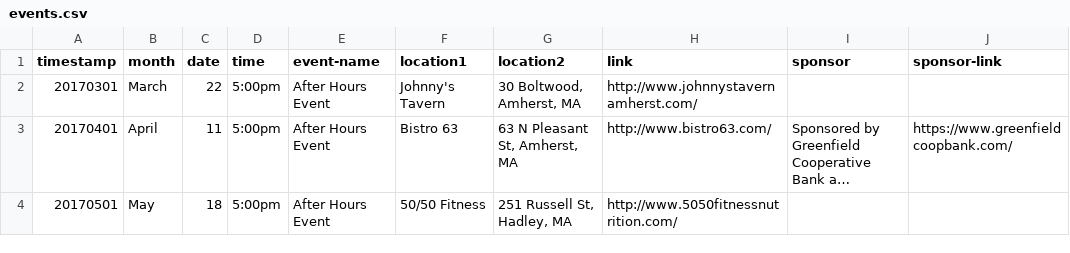
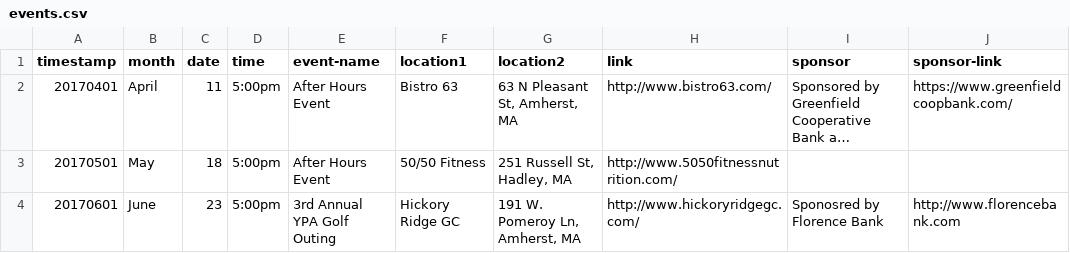
Before and after one commit to clearbold/ayp, a CSV file: _data/events.csv, drawn as a sheet; long unchanged cells end in …; removed rows and columns are numbered as before the commit, all else as after; the diff names each change by its address in the sheet, - before the commit and + after, or states it on an @@ line.

Commit message:
Update events.csv

```diff
--- a/_data/events.csv
+++ b/_data/events.csv
-row 2: 20170301 | March | 22 | 5:00pm | After Hours Event | Johnny's Tavern | 30 Boltwood, Amherst, MA | http://www.johnnystavernamherst.com/
+row 4: 20170601 | June | 23 | 5:00pm | 3rd Annual YPA Golf Outing | Hickory Ridge GC | 191 W. Pomeroy Ln, Amherst, MA | http://www.hickoryridgegc.com/ | Sponosred by Florence Bank | http://www.florencebank.com
```
